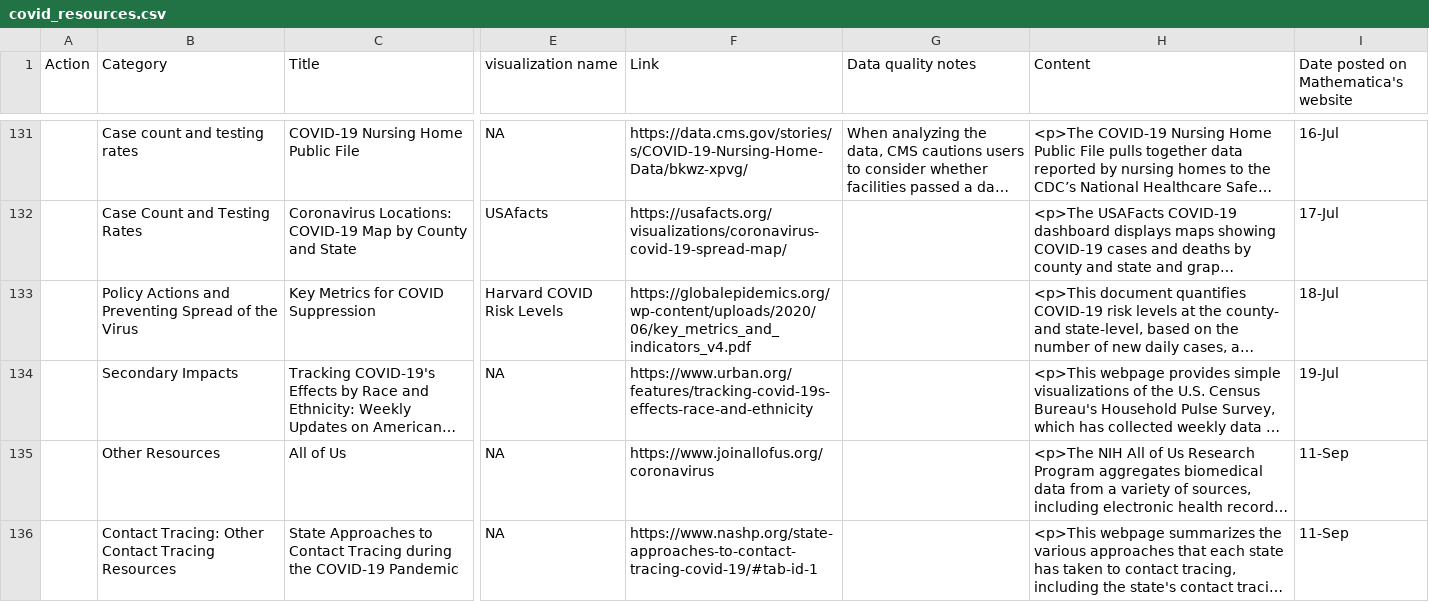
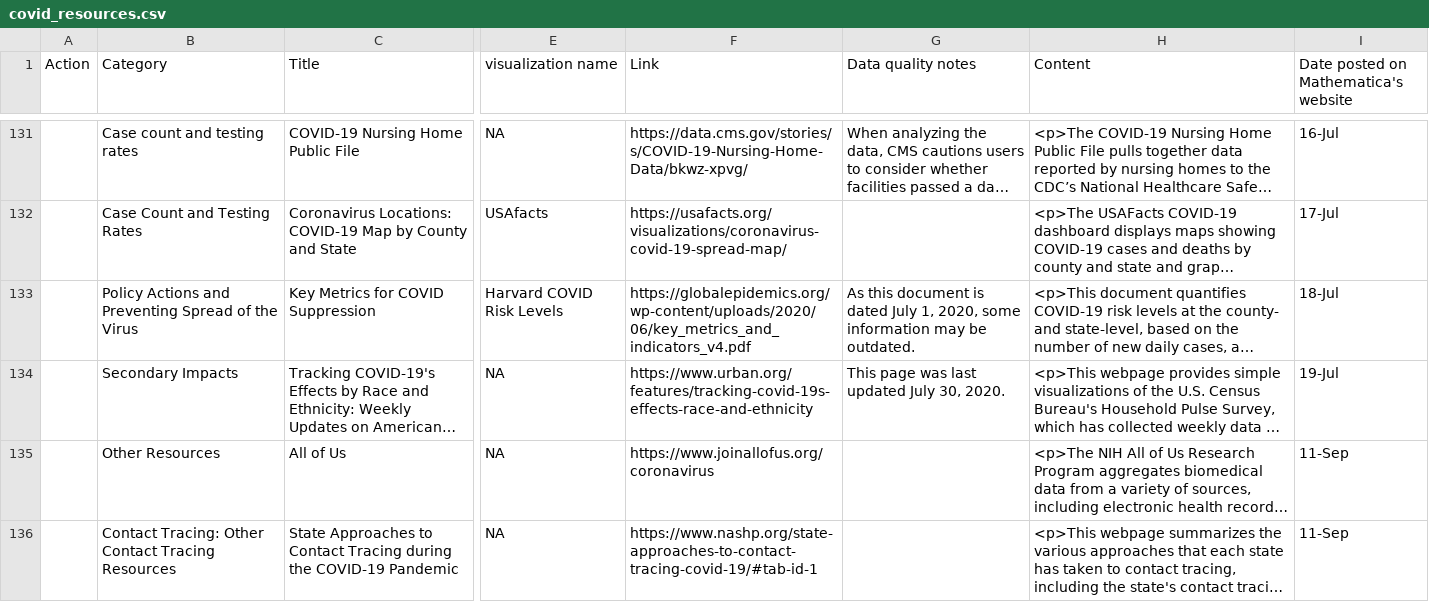
Before and after one commit to mathematica-mpr/covidinfo, a CSV file: data/covid_resources.csv, drawn as a sheet; only a part is shown, gaps mark what is left out; long unchanged cells end in …; the diff covers the shown part only; the diff names each change by its address in the sheet, - before the commit and + after, or states it on an @@ line.

Commit message:
update data sources

```diff
--- a/data/covid_resources.csv
+++ b/data/covid_resources.csv
-G133 (Data quality notes): (empty)
+G133 (Data quality notes): As this document is dated July 1, 2020, some information may be outdated.
-G134 (Data quality notes): (empty)
+G134 (Data quality notes): This page was last updated July 30, 2020.
```
Also changed, not shown: 21 edited cells elsewhere in this file.
